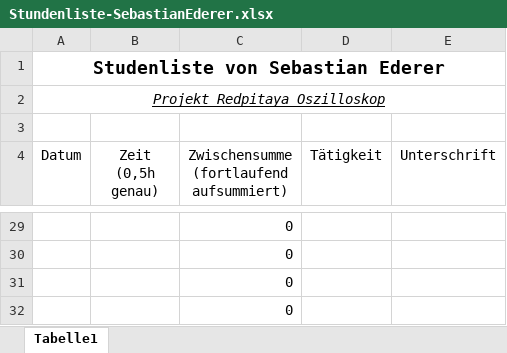
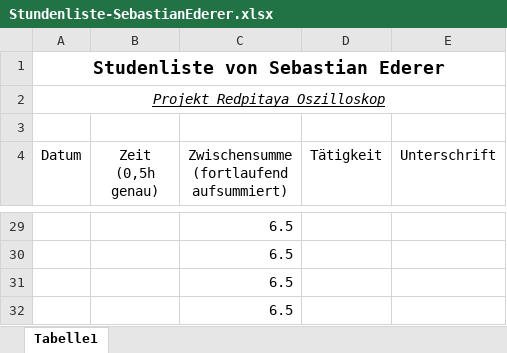
Before and after one commit to cSharpler2946/HSP-RPOSC-Redpitaya-Oszilloskop, an Excel workbook: stundenlisten/Stundenliste-SebastianEderer.xlsx, sheet Tabelle1, drawn as a sheet; only a part is shown, gaps mark what is left out; values as stored, in another font and other column widths than the file's, no borders; the diff covers the shown part only; the diff names each change by its address in the sheet, - before the commit and + after, or states it on an @@ line.

```diff
--- a/stundenlisten/Stundenliste-SebastianEderer.xlsx (sheet Tabelle1)
+++ b/stundenlisten/Stundenliste-SebastianEderer.xlsx (sheet Tabelle1)
-C29:C32: 0
+C29:C32: 6.5
```
Also changed, not shown: 2 added rows, 2 removed rows and 22 edited cells elsewhere in this sheet, 9 other files.
